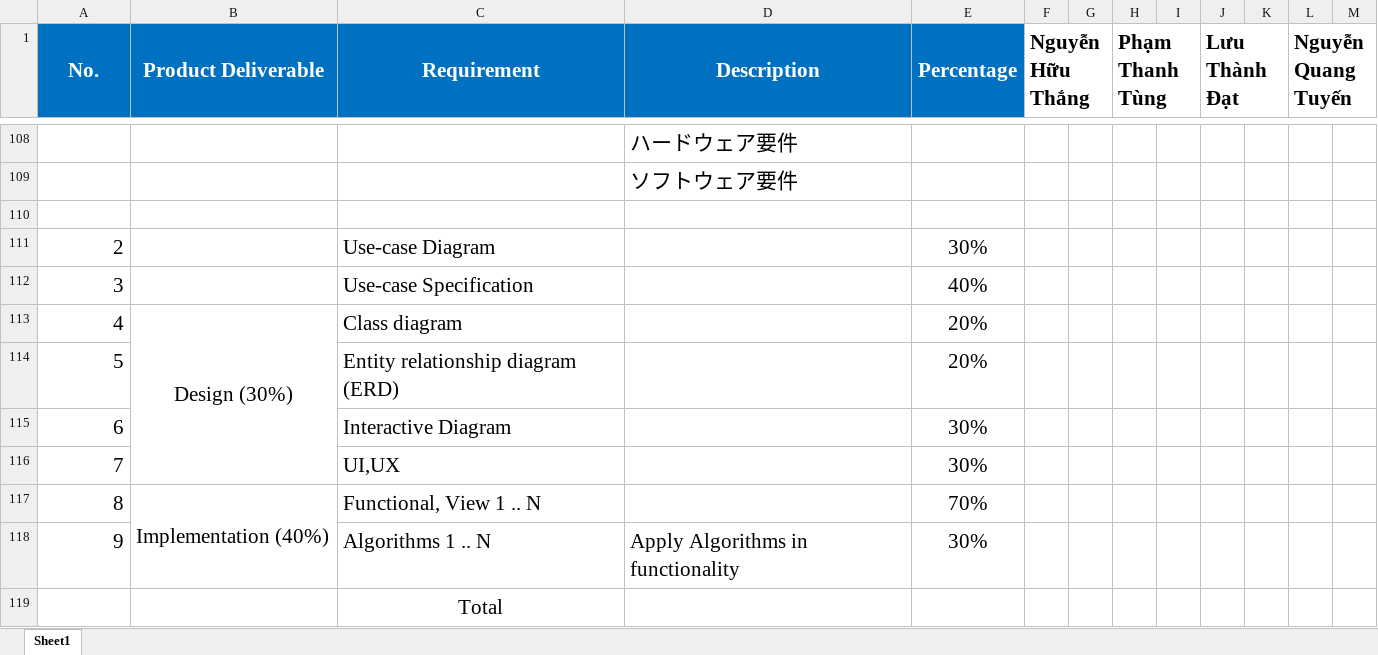
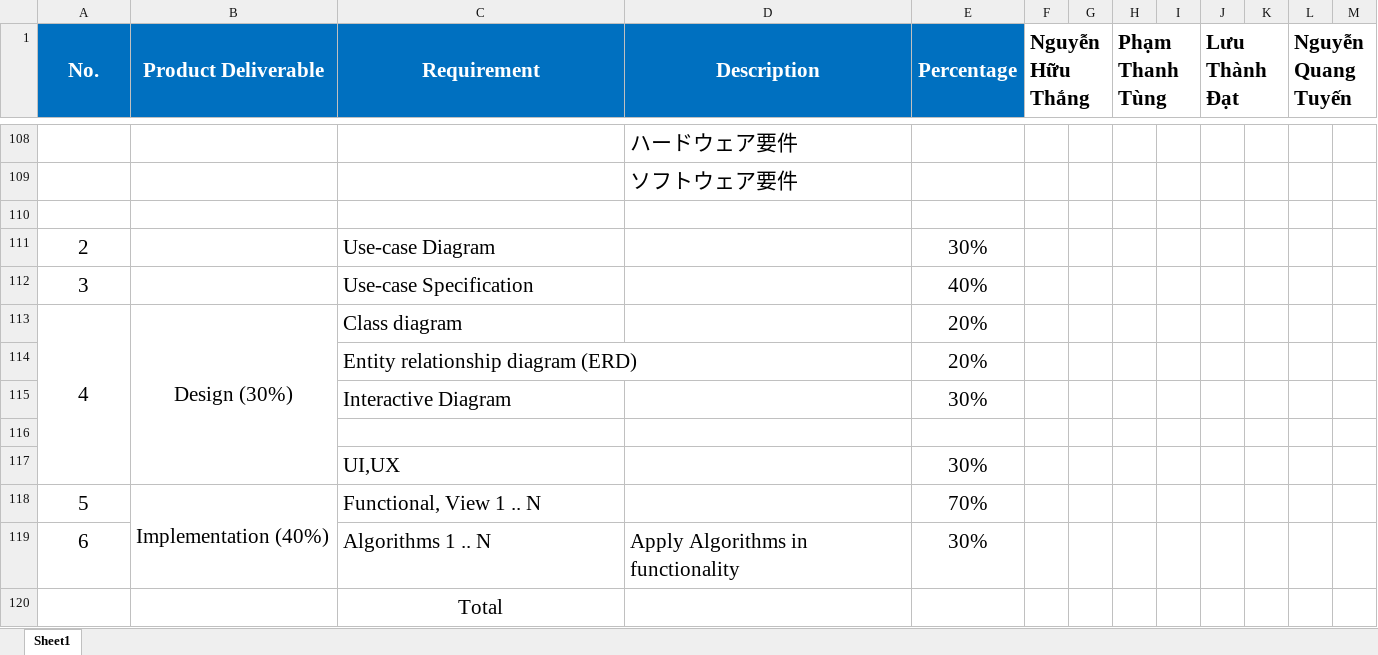
Before and after one commit to vnhabittracker/VHT-Server, an Excel workbook: Documents/Task-sheet/TaskSheet_v0.0.4.xlsx, sheet Sheet1, drawn as a sheet; only a part is shown, gaps mark what is left out; values as stored, in another font and other column widths than the file's, no borders; addresses are those after the commit; the diff names each change by its address in the sheet, - before the commit and + after, or states it on an @@ line.

```diff
--- a/Documents/Task-sheet/TaskSheet_v0.0.4.xlsx (sheet Sheet1)
+++ b/Documents/Task-sheet/TaskSheet_v0.0.4.xlsx (sheet Sheet1)
-A111:A113 alignment: right
+A111:A113 alignment: center
+A113:A117 merged
@@ column A (No.) renumbered between rows 114 and 119 @@
+row 116: (empty)
-A118:A119 alignment: right
+A118:A119 alignment: center
```
Also changed, not shown: 1 other file.
